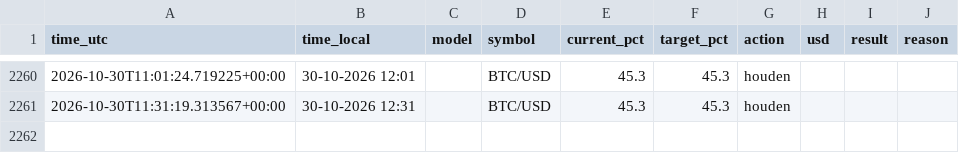
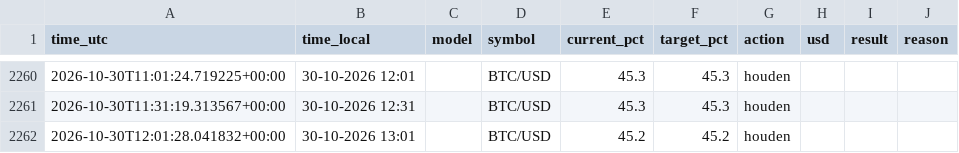
Before and after one commit to robinstar06-cpu/ai-trader, a CSV file: data/decisions.csv, drawn as a sheet; only a part is shown, gaps mark what is left out.

```diff
--- a/data/decisions.csv
+++ b/data/decisions.csv
@@ -2261 +2261,2 @@ time_utc,time_local,model,symbol,current_pct,target_pct,action,usd,result,reason
 2026-10-30T11:31:19.313567+00:00,30-10-2026 12:31,,BTC/USD,45.3,45.3,houden,,,
+2026-10-30T12:01:28.041832+00:00,30-10-2026 13:01,,BTC/USD,45.2,45.2,houden,,,
```
Also changed, not shown: data/equity.csv, 2 other files.
